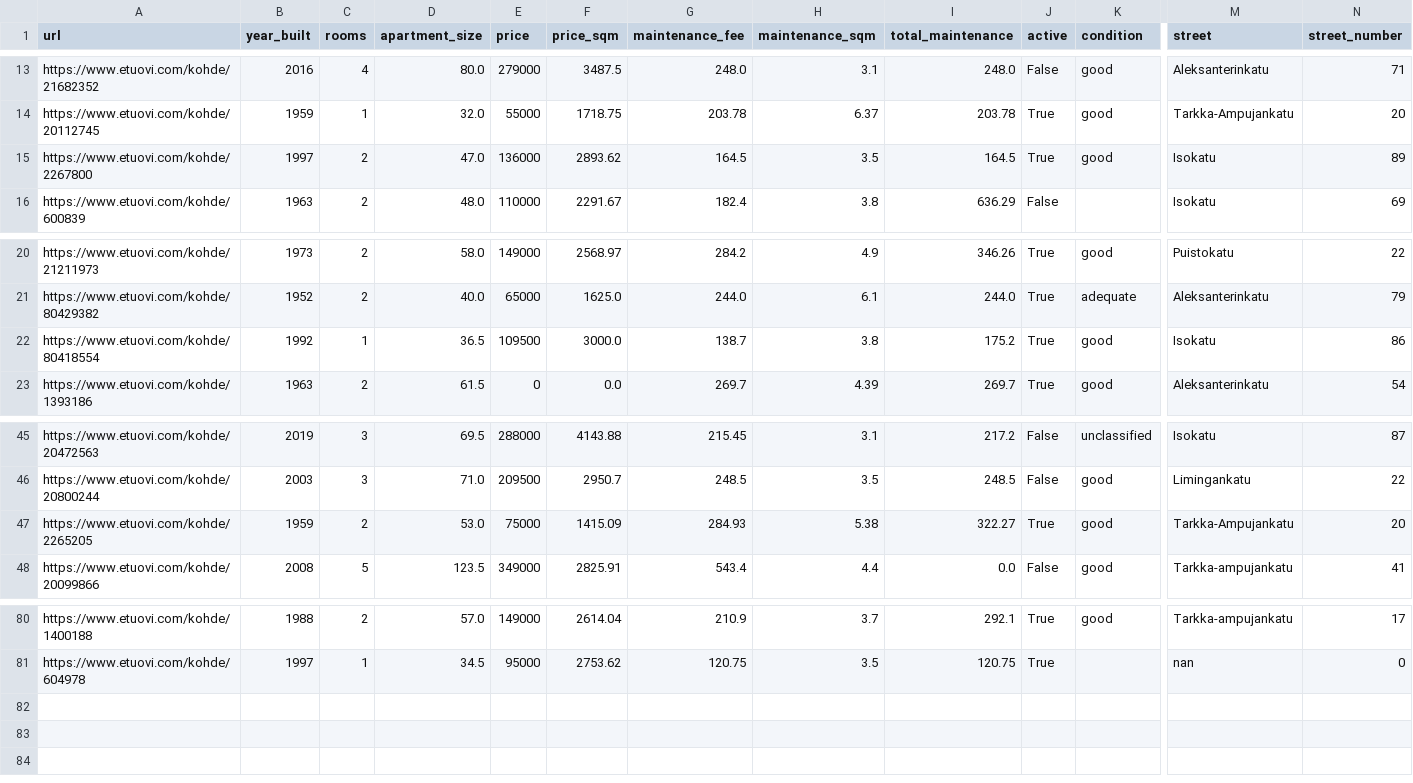
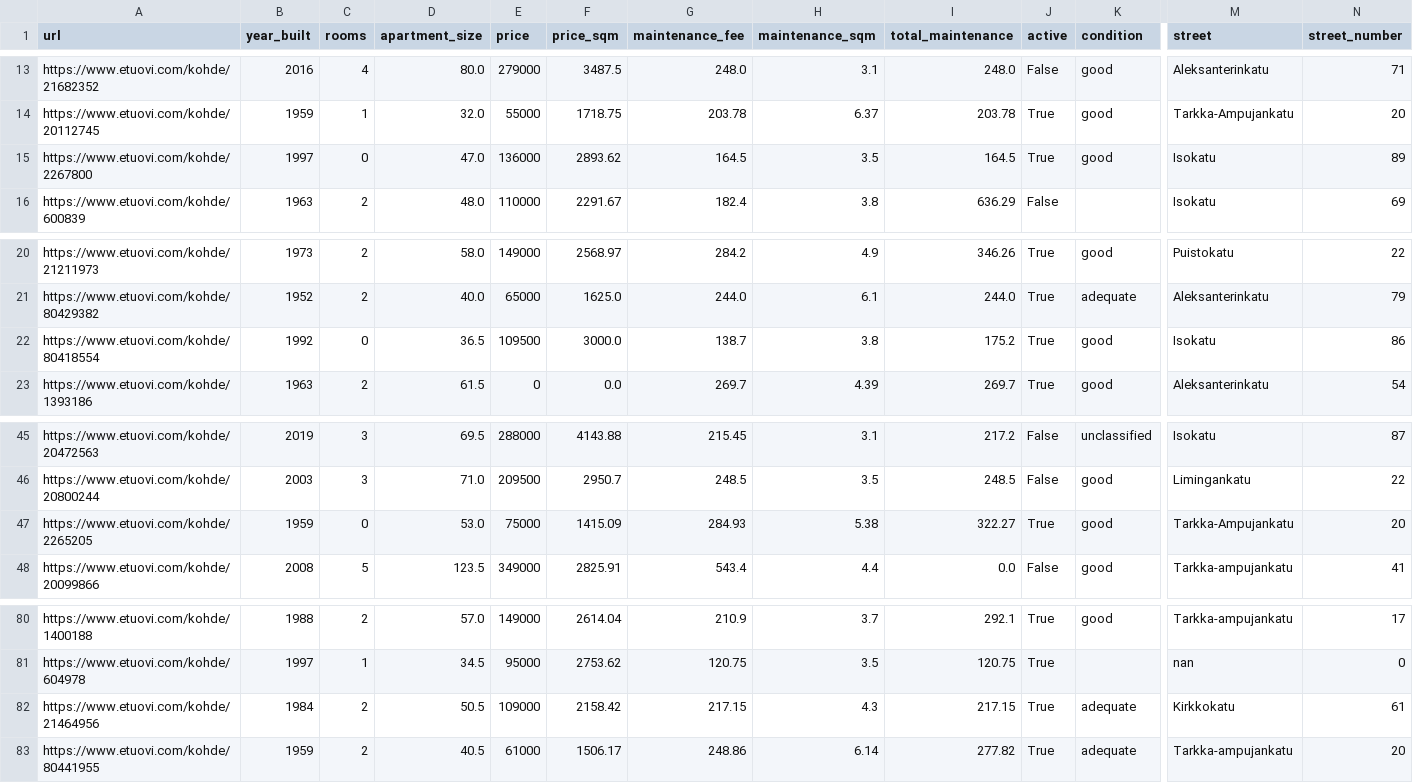
Before and after one commit to setuukka/etuovi, a CSV file: df_for_streamlit.csv, drawn as a sheet; only a part is shown, gaps mark what is left out; rows hold the shown columns only; the diff names each change by its address in the sheet, - before the commit and + after, or states it on an @@ line.

Commit message:
Nightly update Fri Sep 12 05:00:02 AM EEST 2025

```diff
--- a/df_for_streamlit.csv
+++ b/df_for_streamlit.csv
-C15 (rooms): 2
+C15 (rooms): 0
-C22 (rooms): 1
+C22 (rooms): 0
-C47 (rooms): 2
+C47 (rooms): 0
+row 82: https://www.etuovi.com/kohde/21464956 | 1984 | 2 | 50.5 | 109000 | 2158.42 | 217.15 | 4.3 | 217.15 | True | adequate | Kirkkokatu | 61
+row 83: https://www.etuovi.com/kohde/80441955 | 1959 | 2 | 40.5 | 61000 | 1506.17 | 248.86 | 6.14 | 277.82 | True | adequate | Tarkka-ampujankatu | 20
```
